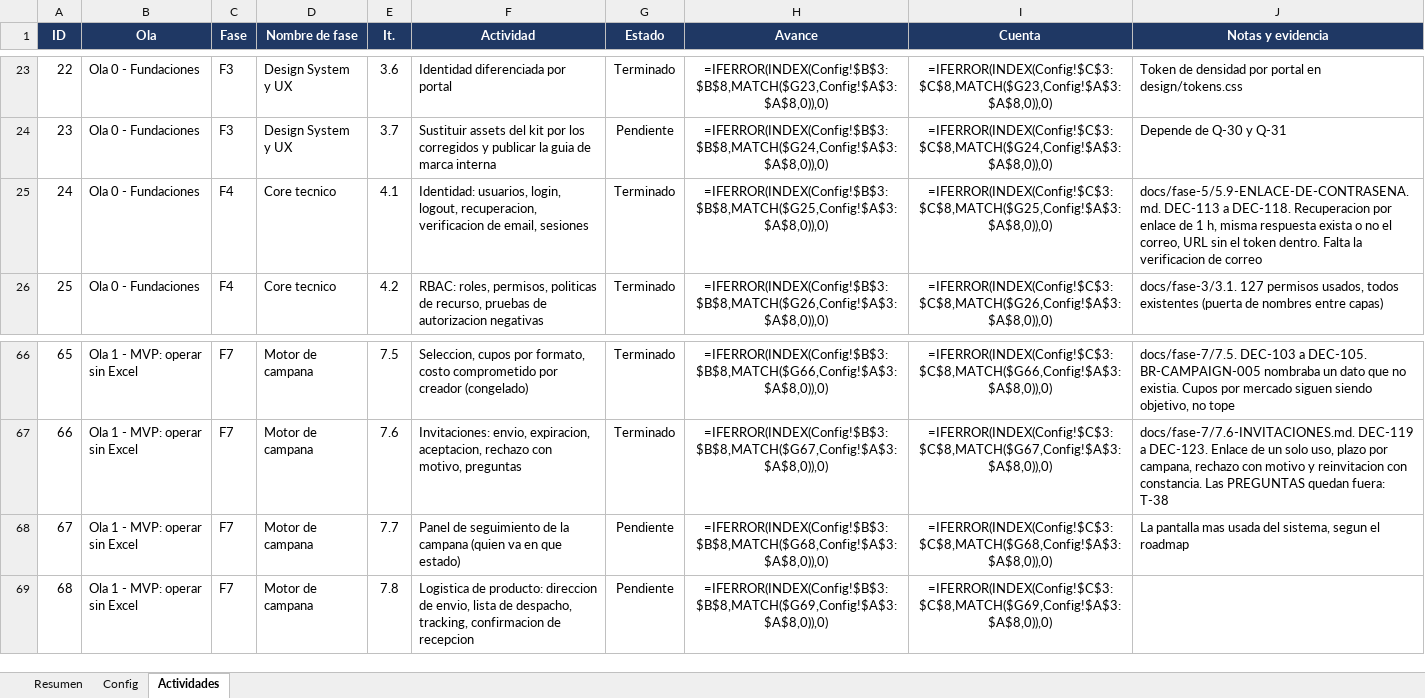
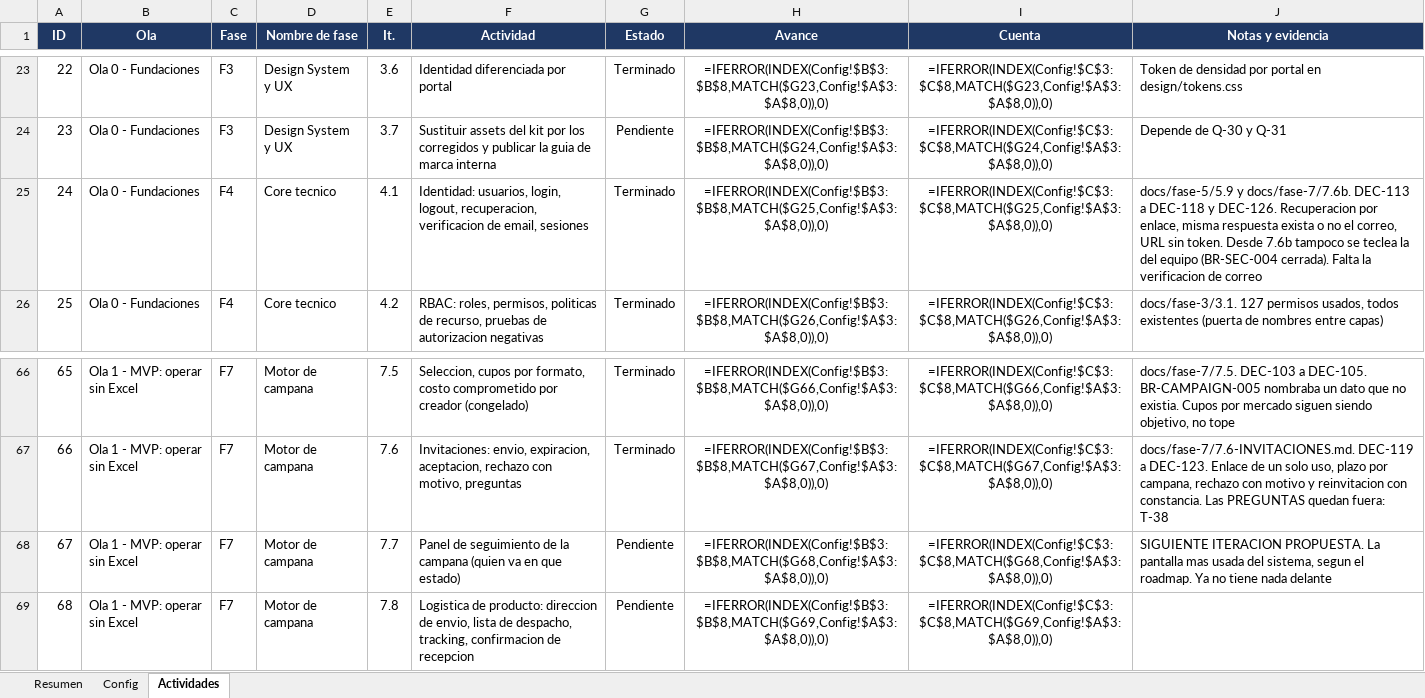
Before and after one commit to carlospandurovia/latam-social, an Excel workbook: docs/LATAM-Social-avance.xlsx, sheet Actividades, drawn as a sheet; only a part is shown, gaps mark what is left out; values as stored, in another font and other column widths than the file's, no borders; formulas without a stored value are shown as written; conditional formats not drawn; the diff names each change by its address in the sheet, - before the commit and + after, or states it on an @@ line.

Commit message:
7.6b: enlace para usuarios internos (T-36), preguntas del creador (T-38) y dos 500 de pantalla

```diff
--- a/docs/LATAM-Social-avance.xlsx (sheet Actividades)
+++ b/docs/LATAM-Social-avance.xlsx (sheet Actividades)
-J25 (Notas y evidencia): docs/fase-5/5.9-ENLACE-DE-CONTRASENA.md. DEC-113 a DEC-118. Recuperacion por enlace de 1 h, misma respuesta exista o no el correo, URL sin el token dentro. Falta la…
+J25 (Notas y evidencia): docs/fase-5/5.9 y docs/fase-7/7.6b. DEC-113 a DEC-118 y DEC-126. Recuperacion por enlace, misma respuesta exista o no el correo, URL sin token. Desde 7.6b tampoco se teclea la del equipo (BR-SEC-004 cerrada). Falta la…
-J68 (Notas y evidencia): La pantalla mas usada del sistema, segun el roadmap
+J68 (Notas y evidencia): SIGUIENTE ITERACION PROPUESTA. La pantalla mas usada del sistema, segun el roadmap. Ya no tiene nada delante
```
Also changed, not shown: 26 other files.
